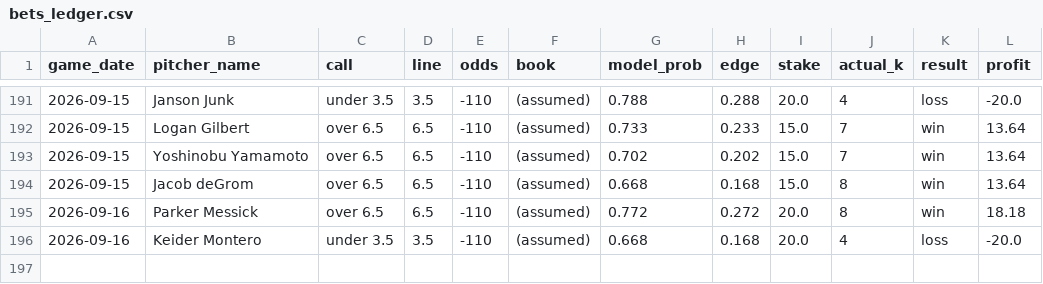
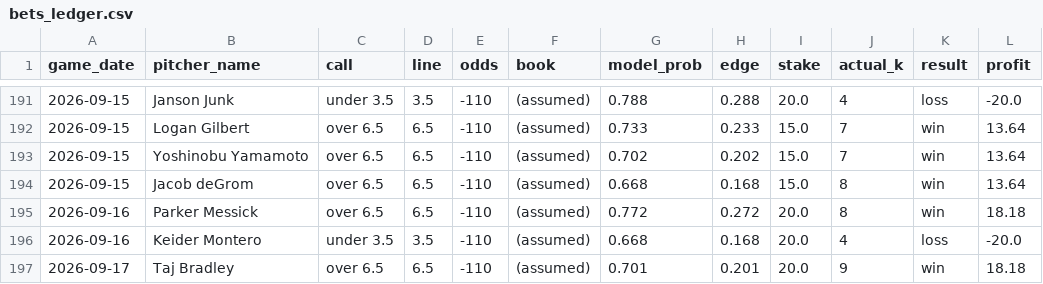
Before and after one commit to francisconoe/medidor-de-ponches-mlb, a CSV file: reports/bets_ledger.csv, drawn as a sheet; only a part is shown, gaps mark what is left out.

```diff
--- a/reports/bets_ledger.csv
+++ b/reports/bets_ledger.csv
@@ -196 +196,2 @@ game_date,pitcher_name,call,line,odds,book,model_prob,edge,stake,actual_k,result
 2026-09-16,Keider Montero,under 3.5,3.5,-110,(assumed),0.668,0.168,20.0,4,loss,-20.0
+2026-09-17,Taj Bradley,over 6.5,6.5,-110,(assumed),0.701,0.201,20.0,9,win,18.18
```
Also changed, not shown: 3 other files.
